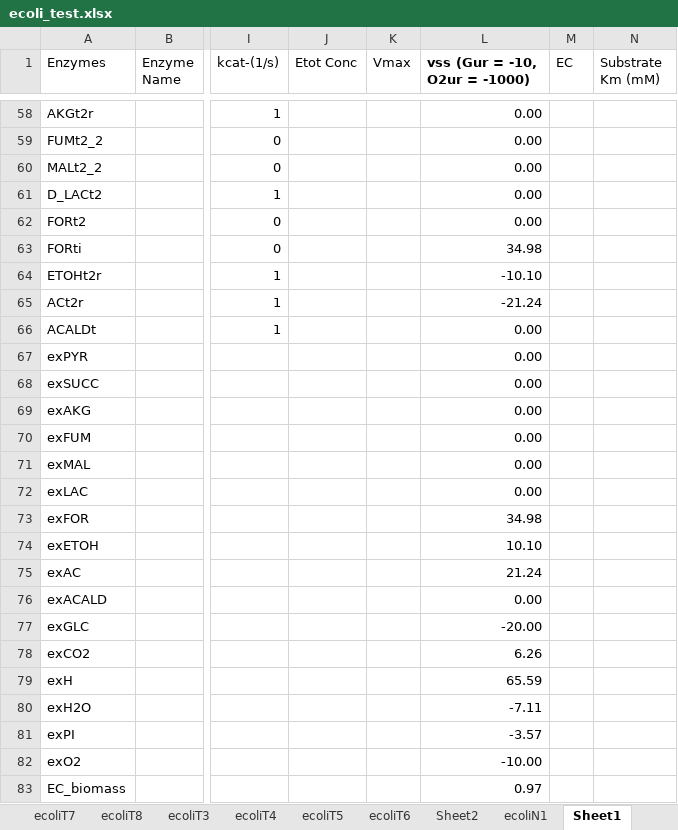
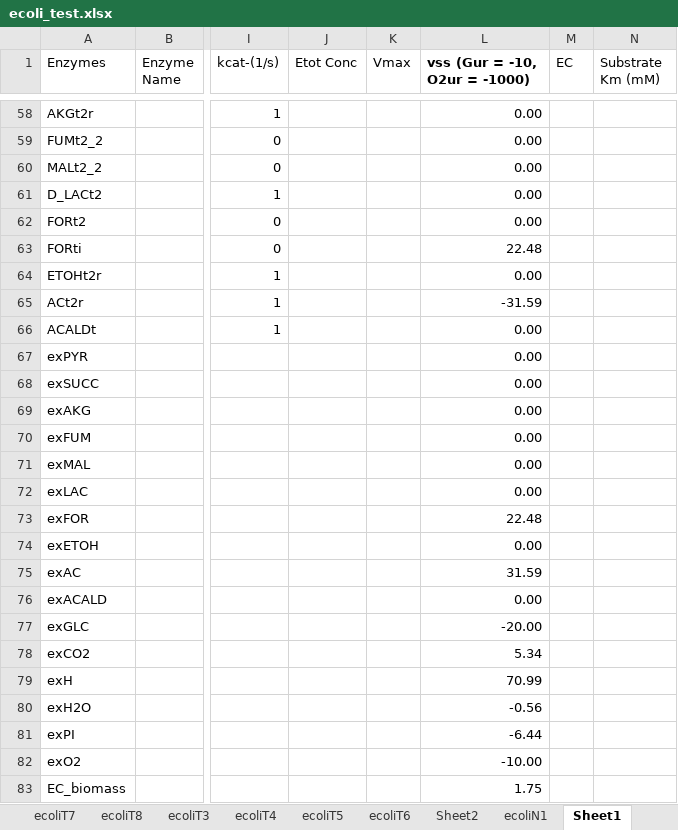
Before and after one commit to shyamsrinivasan/ident, an Excel workbook: KineticModel/ecoli_test.xlsx, sheet Sheet1, drawn as a sheet; only a part is shown, gaps mark what is left out; values as stored, in another font and other column widths than the file's, no borders; the diff covers the shown part only; the diff names each change by its address in the sheet, - before the commit and + after, or states it on an @@ line.

```diff
--- a/KineticModel/ecoli_test.xlsx (sheet Sheet1)
+++ b/KineticModel/ecoli_test.xlsx (sheet Sheet1)
-L63 (vss (Gur = -10, O2ur = -1000)): 34.98
+L63 (vss (Gur = -10, O2ur = -1000)): 22.48
-L64 (vss (Gur = -10, O2ur = -1000)): -10.10
+L64 (vss (Gur = -10, O2ur = -1000)): 0.00
-L65 (vss (Gur = -10, O2ur = -1000)): -21.24
+L65 (vss (Gur = -10, O2ur = -1000)): -31.59
-L73 (vss (Gur = -10, O2ur = -1000)): 34.98
+L73 (vss (Gur = -10, O2ur = -1000)): 22.48
-L74 (vss (Gur = -10, O2ur = -1000)): 10.10
+L74 (vss (Gur = -10, O2ur = -1000)): 0.00
-L75 (vss (Gur = -10, O2ur = -1000)): 21.24
+L75 (vss (Gur = -10, O2ur = -1000)): 31.59
-L78 (vss (Gur = -10, O2ur = -1000)): 6.26
+L78 (vss (Gur = -10, O2ur = -1000)): 5.34
-L79 (vss (Gur = -10, O2ur = -1000)): 65.59
+L79 (vss (Gur = -10, O2ur = -1000)): 70.99
-L80 (vss (Gur = -10, O2ur = -1000)): -7.11
+L80 (vss (Gur = -10, O2ur = -1000)): -0.56
-L81 (vss (Gur = -10, O2ur = -1000)): -3.57
+L81 (vss (Gur = -10, O2ur = -1000)): -6.44
-L83 (vss (Gur = -10, O2ur = -1000)): 0.97
+L83 (vss (Gur = -10, O2ur = -1000)): 1.75
```
Also changed, not shown: 60 edited cells elsewhere in this sheet, other sheet tabs, 7 other files.
